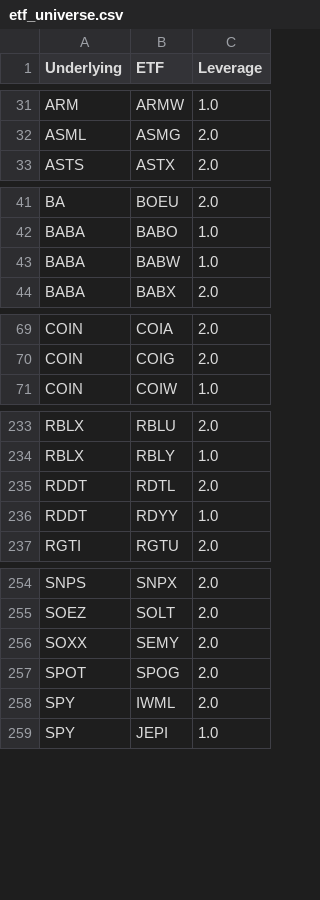
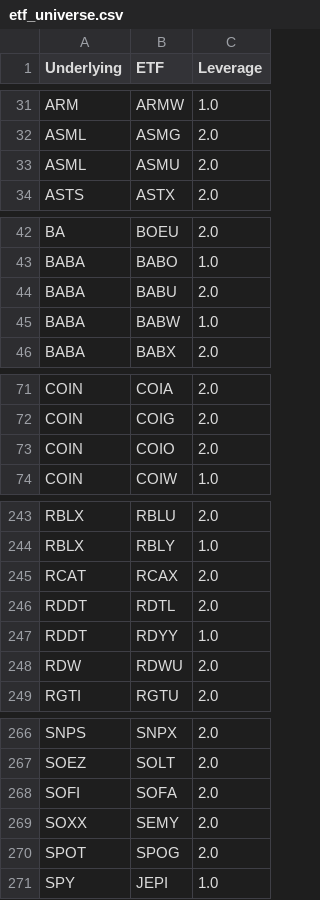
Before and after one commit to GoldmanDrew/ls-algo, a CSV file: notebooks/etf_universe.csv, drawn as a sheet; only a part is shown, gaps mark what is left out; removed rows and columns are numbered as before the commit, all else as after; the diff covers the shown part only; the diff names each change by its address in the sheet, - before the commit and + after, or states it on an @@ line.

```diff
--- a/notebooks/etf_universe.csv
+++ b/notebooks/etf_universe.csv
+row 33: ASML | ASMU | 2.0
+row 44: BABA | BABU | 2.0
+row 73: COIN | COIO | 2.0
+row 245: RCAT | RCAX | 2.0
+row 248: RDW | RDWU | 2.0
+row 268: SOFI | SOFA | 2.0
-row 258: SPY | IWML | 2.0
```
Also changed, not shown: 9 added rows elsewhere in this file, notebooks/all_pairs_with_betas.csv, notebooks/levered_pairwise_beta_sweep_best_lowbeta.csv, 35 other files.
